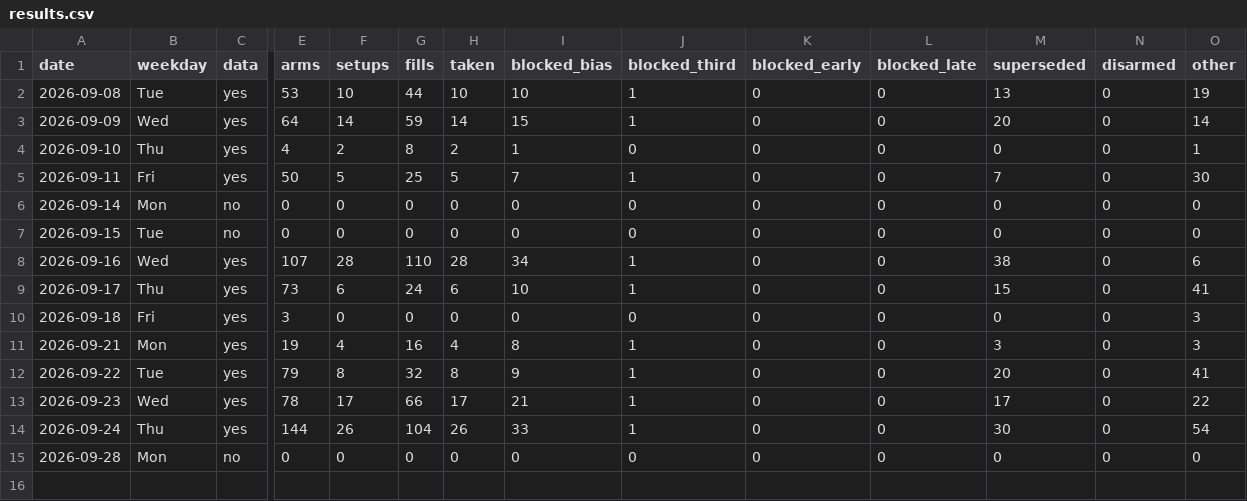
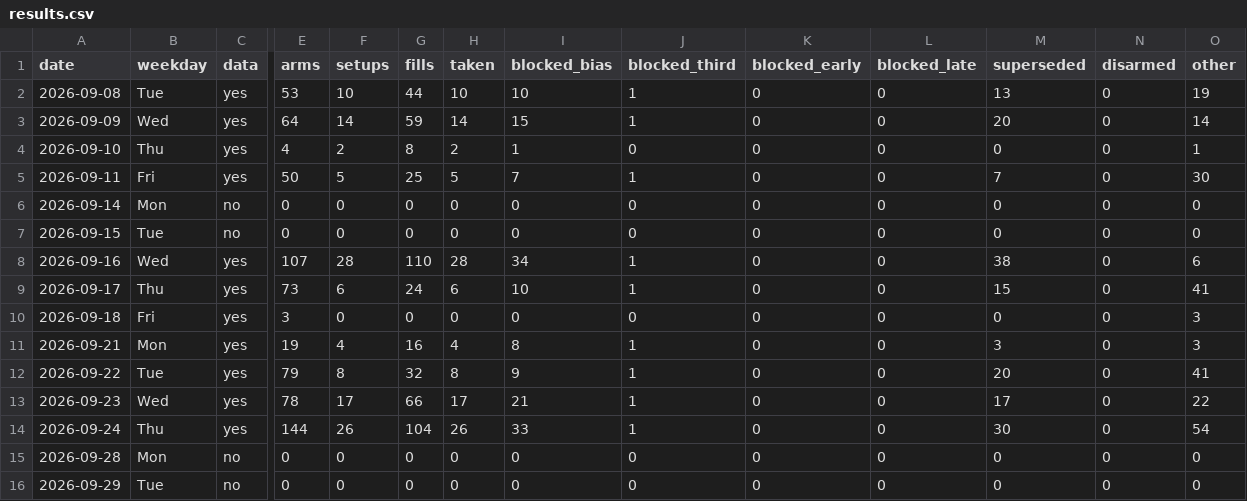
Before and after one commit to higneyintl/einstein-forward, a CSV file: data/results.csv, drawn as a sheet; only a part is shown, gaps mark what is left out; rows hold the shown columns only; the diff names each change by its address in the sheet, - before the commit and + after, or states it on an @@ line.

```diff
--- a/data/results.csv
+++ b/data/results.csv
+row 16: 2026-09-29 | Tue | no | 0 | 0 | 0 | 0 | 0 | 0 | 0 | 0 | 0 | 0 | 0
```
Also changed, not shown: 1 other file.
